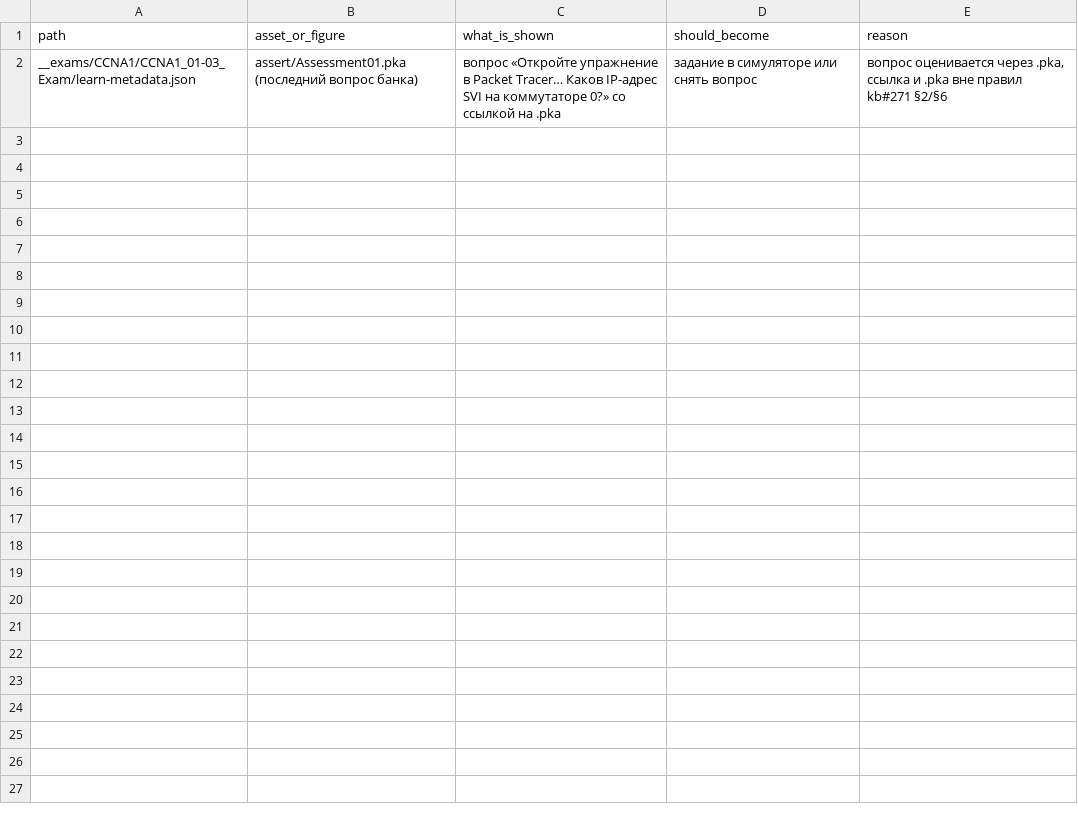
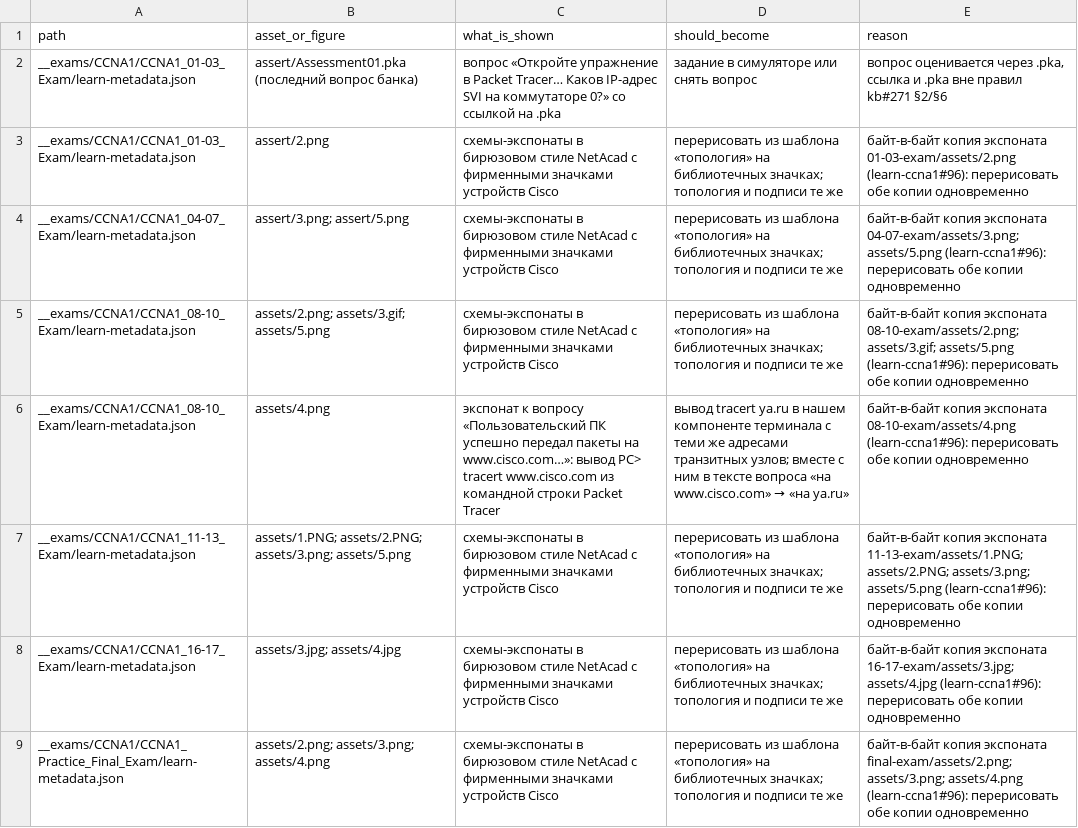
Before and after one commit to nsalab-tmn/learn-ccna1, a CSV file: audit/figma-followups.csv, drawn as a sheet; the diff names each change by its address in the sheet, - before the commit and + after, or states it on an @@ line.

```diff
--- a/audit/figma-followups.csv
+++ b/audit/figma-followups.csv
+row 3: __exams/CCNA1/CCNA1_01-03_Exam/learn-metadata.json | assert/2.png | схемы-экспонаты в бирюзовом стиле NetAcad с фирменными значками устройств Cisco | перерисовать из шаблона «топология» на библиотечных значках; топология и подписи те же | байт-в-байт копия экспоната 01-03-exam/assets/2.png (learn-ccna1#96): перерисовать обе копии одновременно
+row 4: __exams/CCNA1/CCNA1_04-07_Exam/learn-metadata.json | assert/3.png; assert/5.png | схемы-экспонаты в бирюзовом стиле NetAcad с фирменными значками устройств Cisco | перерисовать из шаблона «топология» на библиотечных значках; топология и подписи те же | байт-в-байт копия экспоната 04-07-exam/assets/3.png; assets/5.png (learn-ccna1#96): перерисовать обе копии одновременно
+row 5: __exams/CCNA1/CCNA1_08-10_Exam/learn-metadata.json | assets/2.png; assets/3.gif; assets/5.png | схемы-экспонаты в бирюзовом стиле NetAcad с фирменными значками устройств Cisco | перерисовать из шаблона «топология» на библиотечных значках; топология и подписи те же | байт-в-байт копия экспоната 08-10-exam/assets/2.png; assets/3.gif; assets/5.png (learn-ccna1#96): перерисовать обе копии одновременно
+row 6: __exams/CCNA1/CCNA1_08-10_Exam/learn-metadata.json | assets/4.png | экспонат к вопросу «Пользовательский ПК успешно передал пакеты на www.cisco.com…»: вывод PC> tracert www.cisco.com из командной строки Packet Tracer | вывод tracert ya.ru в нашем компоненте терминала с теми же адресами транзитных узлов; вместе с ним в тексте вопроса «на www.cisco.com» → «на ya.ru» | байт-в-байт копия экспоната 08-10-exam/assets/4.png (learn-ccna1#96): перерисовать обе копии одновременно
+row 7: __exams/CCNA1/CCNA1_11-13_Exam/learn-metadata.json | assets/1.PNG; assets/2.PNG; assets/3.png; assets/5.png | схемы-экспонаты в бирюзовом стиле NetAcad с фирменными значками устройств Cisco | перерисовать из шаблона «топология» на библиотечных значках; топология и подписи те же | байт-в-байт копия экспоната 11-13-exam/assets/1.PNG; assets/2.PNG; assets/3.png; assets/5.png (learn-ccna1#96): перерисовать обе копии одновременно
+row 8: __exams/CCNA1/CCNA1_16-17_Exam/learn-metadata.json | assets/3.jpg; assets/4.jpg | схемы-экспонаты в бирюзовом стиле NetAcad с фирменными значками устройств Cisco | перерисовать из шаблона «топология» на библиотечных значках; топология и подписи те же | байт-в-байт копия экспоната 16-17-exam/assets/3.jpg; assets/4.jpg (learn-ccna1#96): перерисовать обе копии одновременно
+row 9: __exams/CCNA1/CCNA1_Practice_Final_Exam/learn-metadata.json | assets/2.png; assets/3.png; assets/4.png | схемы-экспонаты в бирюзовом стиле NetAcad с фирменными значками устройств Cisco | перерисовать из шаблона «топология» на библиотечных значках; топология и подписи те же | байт-в-байт копия экспоната final-exam/assets/2.png; assets/3.png; assets/4.png (learn-ccna1#96): перерисовать обе копии одновременно
```
Also changed, not shown: 1 other file.
